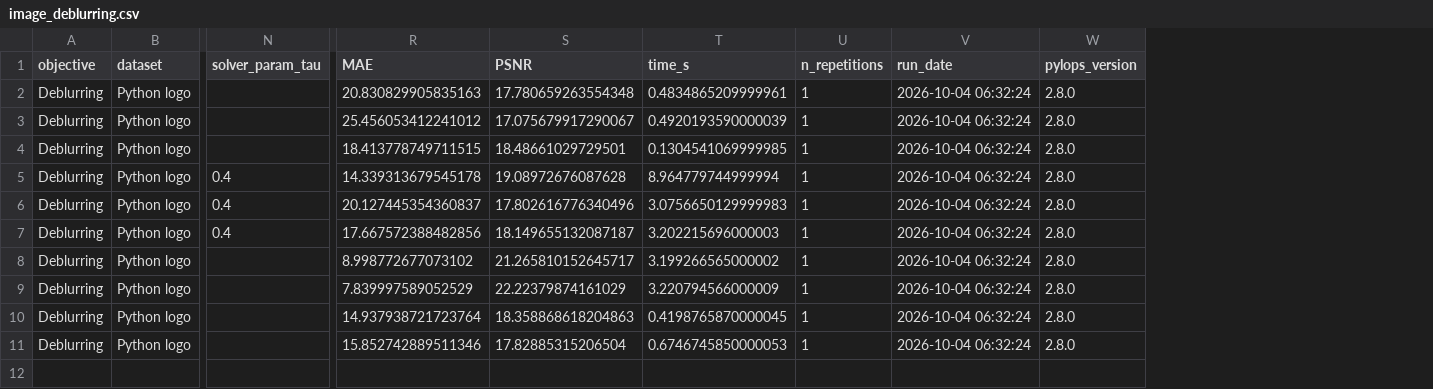
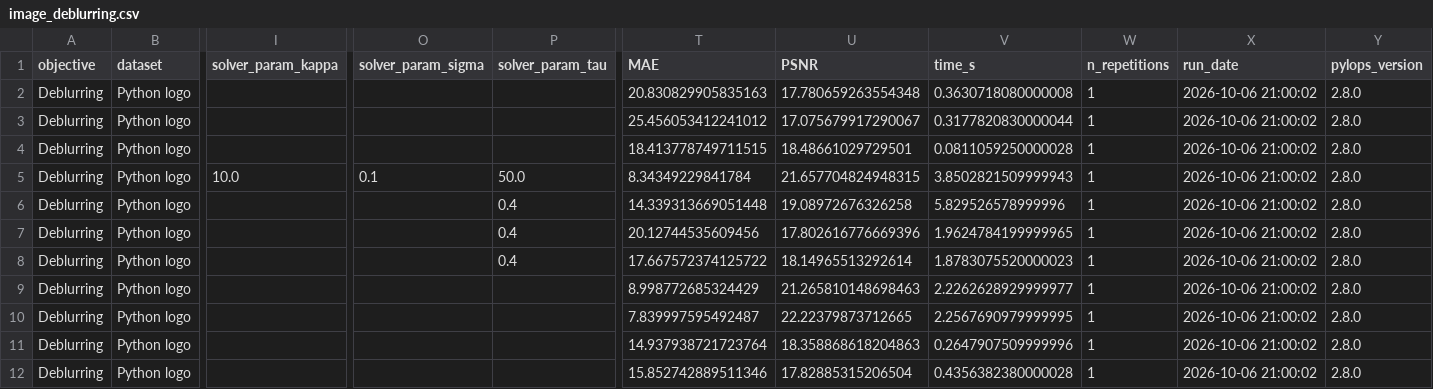
Before and after one commit to PyLops/pylops-benchmarks, a CSV file: results/image_deblurring.csv, drawn as a sheet; only a part is shown, gaps mark what is left out; addresses are those after the commit; rows hold the shown columns only; the diff names each change by its address in the sheet, - before the commit and + after, or states it on an @@ line.

```diff
--- a/results/image_deblurring.csv
+++ b/results/image_deblurring.csv
+column I (solver_param_kappa), empty
+column O (solver_param_sigma), empty
-V2 (time_s): 0.4834865209999961
+V2 (time_s): 0.3630718080000008
-X2:X4 (run_date): 2026-10-04 06:32:24
+X2:X4 (run_date): 2026-10-06 21:00:02
-V3 (time_s): 0.4920193590000039
+V3 (time_s): 0.3177820830000044
-V4 (time_s): 0.1304541069999985
+V4 (time_s): 0.0811059250000028
+row 5: Deblurring | Python logo | 10.0 | 0.1 | 50.0 | 8.34349229841784 | 21.657704824948315 | 3.8502821509999943 | 1 | 2026-10-06 21:00:02 | 2.8.0
-T6 (MAE): 14.339313679545178
+T6 (MAE): 14.339313669051448
-U6 (PSNR): 19.08972676087628
+U6 (PSNR): 19.08972676326258
-V6 (time_s): 8.964779744999994
+V6 (time_s): 5.829526578999996
-X6:X12 (run_date): 2026-10-04 06:32:24
+X6:X12 (run_date): 2026-10-06 21:00:02
-T7 (MAE): 20.127445354360837
+T7 (MAE): 20.12744535609456
-U7 (PSNR): 17.802616776340496
+U7 (PSNR): 17.802616776669396
-V7 (time_s): 3.0756650129999983
+V7 (time_s): 1.9624784199999965
-T8 (MAE): 17.667572388482856
+T8 (MAE): 17.667572374125722
-U8 (PSNR): 18.149655132087187
+U8 (PSNR): 18.14965513292614
-V8 (time_s): 3.202215696000003
+V8 (time_s): 1.8783075520000023
-T9 (MAE): 8.998772677073102
+T9 (MAE): 8.998772685324429
-U9 (PSNR): 21.265810152645717
+U9 (PSNR): 21.265810148698463
-V9 (time_s): 3.199266565000002
+V9 (time_s): 2.2262628929999977
-T10 (MAE): 7.839997589052529
+T10 (MAE): 7.839997595492487
-U10 (PSNR): 22.22379874161029
+U10 (PSNR): 22.22379873712665
-V10 (time_s): 3.220794566000009
+V10 (time_s): 2.2567690979999995
-V11 (time_s): 0.4198765870000045
+V11 (time_s): 0.2647907509999996
-V12 (time_s): 0.6746745850000053
+V12 (time_s): 0.4356382380000028
```
Also changed, not shown: results/image_denoising.csv, results/seismic_deblending.csv, 5 other files.
